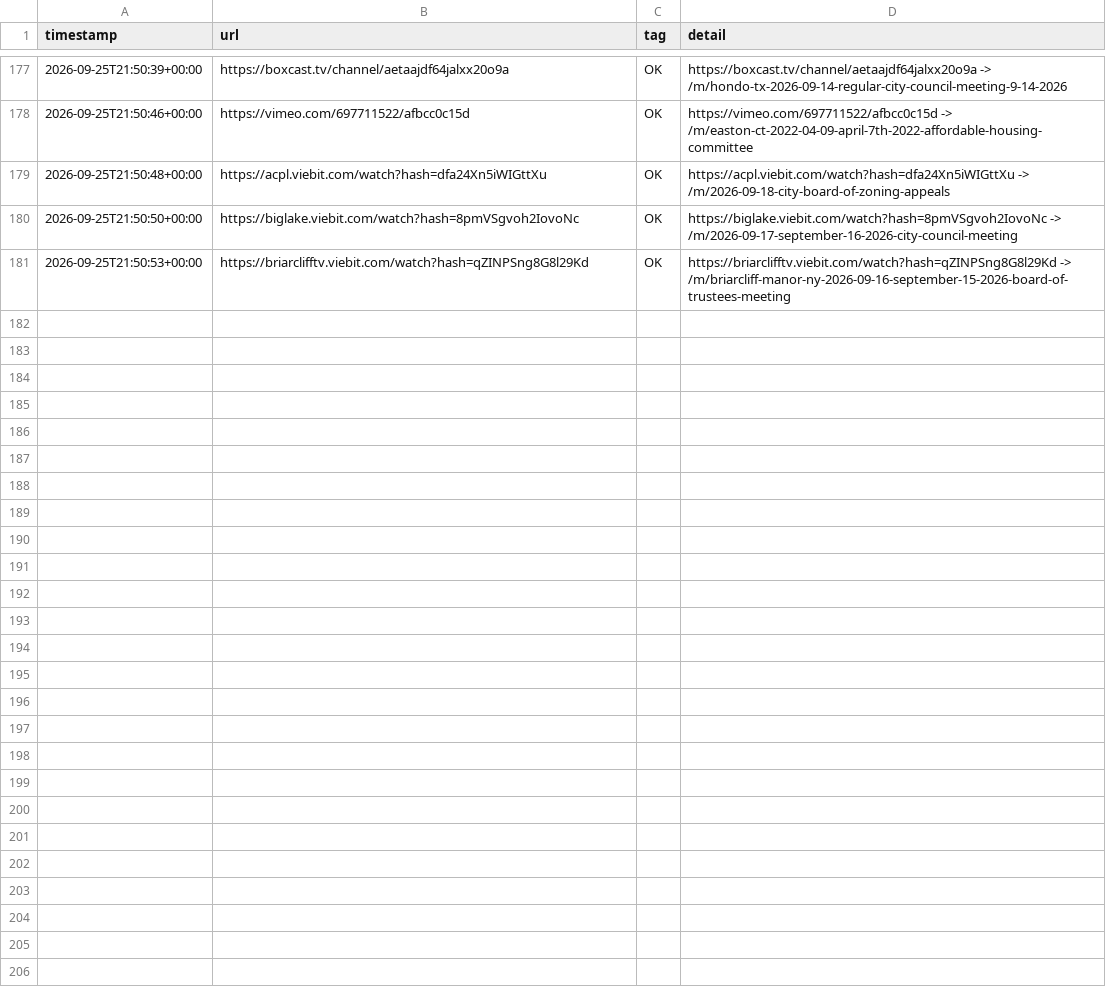
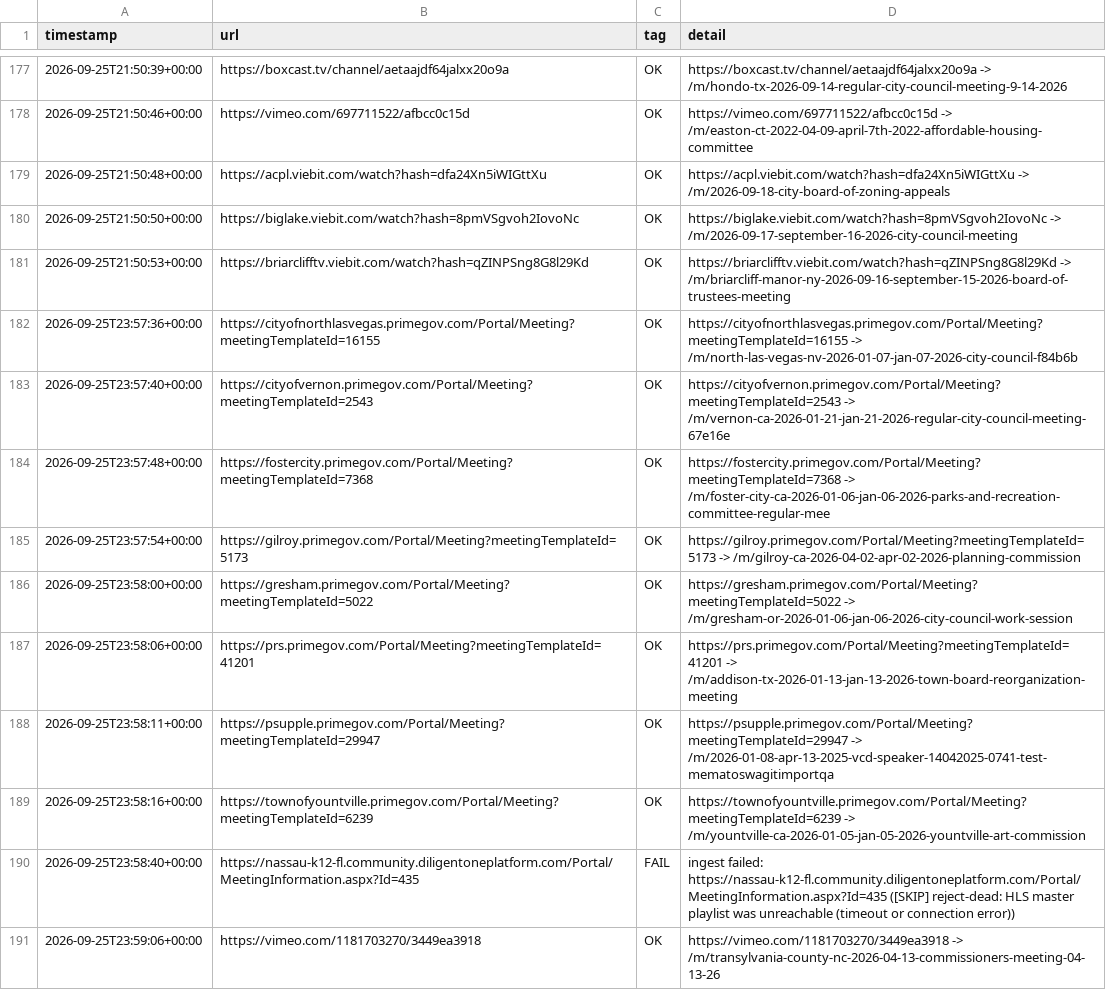
Before and after one commit to mroconnell/rtr-deeplink, a CSV file: scripts/tier3_auto_transcription_queue_feed_log.csv, drawn as a sheet; only a part is shown, gaps mark what is left out; the diff covers the shown part only; the diff names each change by its address in the sheet, - before the commit and + after, or states it on an @@ line.

```diff
--- a/scripts/tier3_auto_transcription_queue_feed_log.csv
+++ b/scripts/tier3_auto_transcription_queue_feed_log.csv
+row 182: 2026-09-25T23:57:36+00:00 | https://cityofnorthlasvegas.primegov.com/Portal/Meeting?meetingTemplateId=16155 | OK | https://cityofnorthlasvegas.primegov.com/Portal/Meeting?meetingTemplateId=16155 -> /m/north-las-vegas-nv-2026-01-07-jan-07-2026-city-council-f84b6b
+row 183: 2026-09-25T23:57:40+00:00 | https://cityofvernon.primegov.com/Portal/Meeting?meetingTemplateId=2543 | OK | https://cityofvernon.primegov.com/Portal/Meeting?meetingTemplateId=2543 -> /m/vernon-ca-2026-01-21-jan-21-2026-regular-city-council-meeting-67e16e
+row 184: 2026-09-25T23:57:48+00:00 | https://fostercity.primegov.com/Portal/Meeting?meetingTemplateId=7368 | OK | https://fostercity.primegov.com/Portal/Meeting?meetingTemplateId=7368 -> /m/foster-city-ca-2026-01-06-jan-06-2026-parks-and-recreation-committee-regular-mee
+row 185: 2026-09-25T23:57:54+00:00 | https://gilroy.primegov.com/Portal/Meeting?meetingTemplateId=5173 | OK | https://gilroy.primegov.com/Portal/Meeting?meetingTemplateId=5173 -> /m/gilroy-ca-2026-04-02-apr-02-2026-planning-commission
+row 186: 2026-09-25T23:58:00+00:00 | https://gresham.primegov.com/Portal/Meeting?meetingTemplateId=5022 | OK | https://gresham.primegov.com/Portal/Meeting?meetingTemplateId=5022 -> /m/gresham-or-2026-01-06-jan-06-2026-city-council-work-session
+row 187: 2026-09-25T23:58:06+00:00 | https://prs.primegov.com/Portal/Meeting?meetingTemplateId=41201 | OK | https://prs.primegov.com/Portal/Meeting?meetingTemplateId=41201 -> /m/addison-tx-2026-01-13-jan-13-2026-town-board-reorganization-meeting
+row 188: 2026-09-25T23:58:11+00:00 | https://psupple.primegov.com/Portal/Meeting?meetingTemplateId=29947 | OK | https://psupple.primegov.com/Portal/Meeting?meetingTemplateId=29947 -> /m/2026-01-08-apr-13-2025-vcd-speaker-14042025-0741-test-mematoswagitimportqa
+row 189: 2026-09-25T23:58:16+00:00 | https://townofyountville.primegov.com/Portal/Meeting?meetingTemplateId=6239 | OK | https://townofyountville.primegov.com/Portal/Meeting?meetingTemplateId=6239 -> /m/yountville-ca-2026-01-05-jan-05-2026-yountville-art-commission
+row 190: 2026-09-25T23:58:40+00:00 | https://nassau-k12-fl.community.diligentoneplatform.com/Portal/MeetingInformation.aspx?Id=435 | FAIL | ingest failed: https://nassau-k12-fl.community.diligentoneplatform.com/Portal/MeetingInformation.aspx?Id=435 ([SKIP] reject-dead: HLS master playlist was unreachable (timeout or connection error))
+row 191: 2026-09-25T23:59:06+00:00 | https://vimeo.com/1181703270/3449ea3918 | OK | https://vimeo.com/1181703270/3449ea3918 -> /m/transylvania-county-nc-2026-04-13-commissioners-meeting-04-13-26
```
Also changed, not shown: 10 added rows elsewhere in this file, 2 other files.
